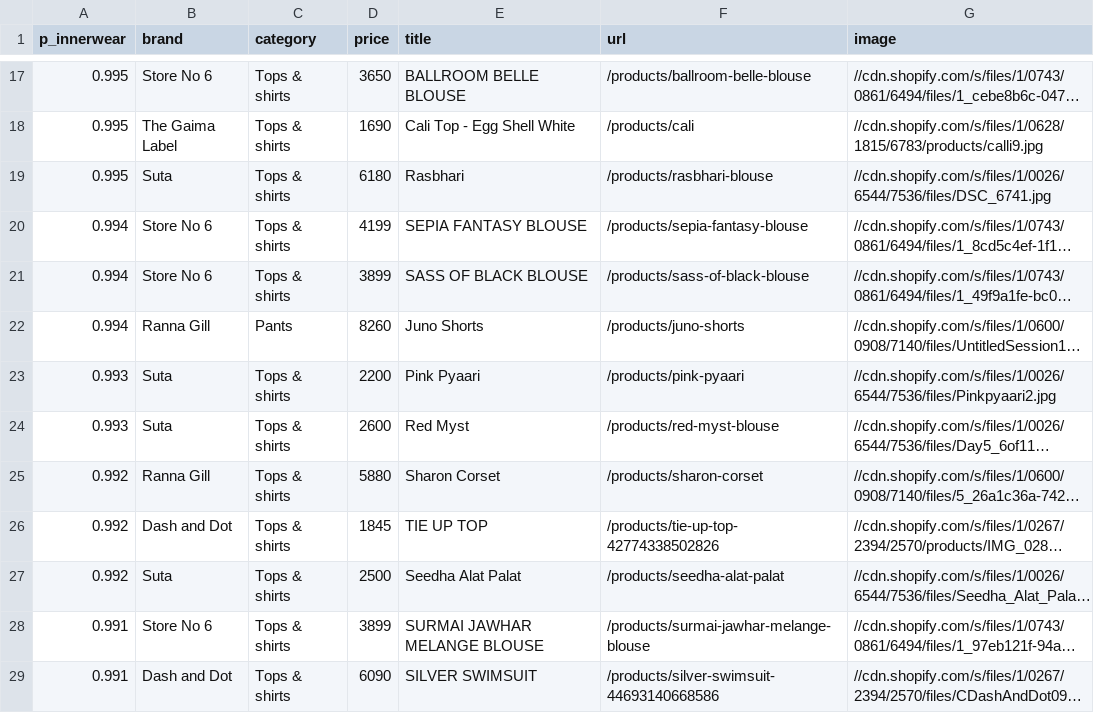
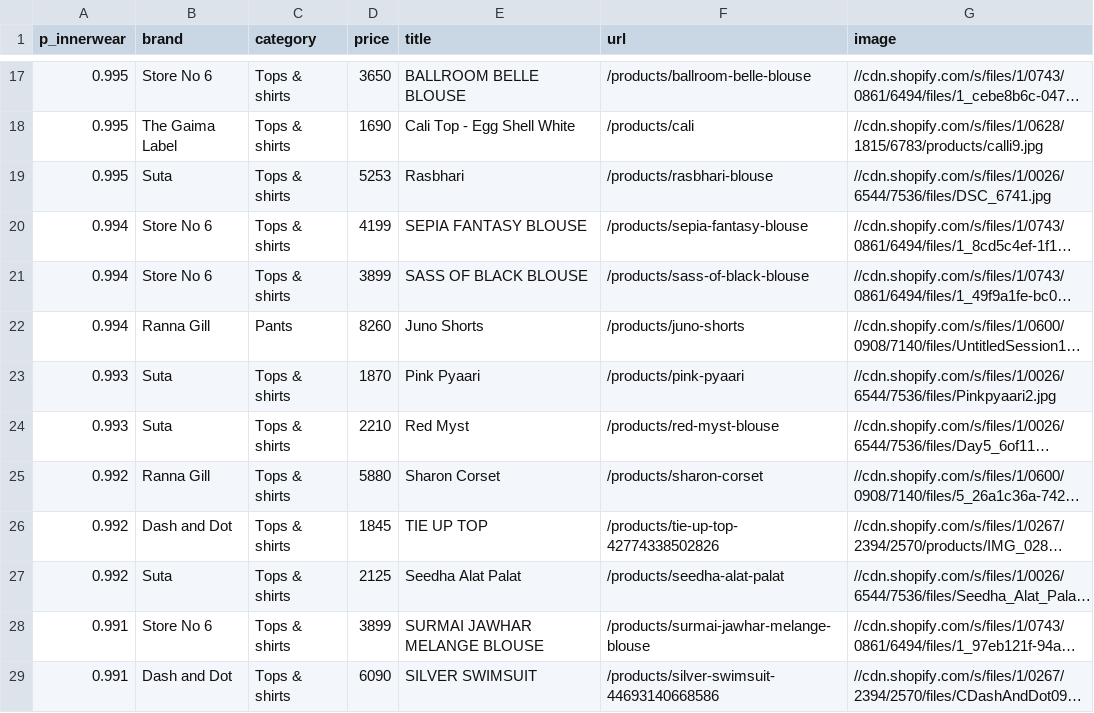
Before and after one commit to Garginjin/kurta-set, a CSV file: data/image_innerwear.csv, drawn as a sheet; only a part is shown, gaps mark what is left out; long unchanged cells end in …; the diff covers the shown part only; the diff names each change by its address in the sheet, - before the commit and + after, or states it on an @@ line.

```diff
--- a/data/image_innerwear.csv
+++ b/data/image_innerwear.csv
-D19 (price): 6180
+D19 (price): 5253
-D23 (price): 2200
+D23 (price): 1870
-D24 (price): 2600
+D24 (price): 2210
-D27 (price): 2500
+D27 (price): 2125
```
Also changed, not shown: 2 removed rows and 35 edited cells elsewhere in this file, data/image_kids.csv, data/image_men.csv, 5 other files.
